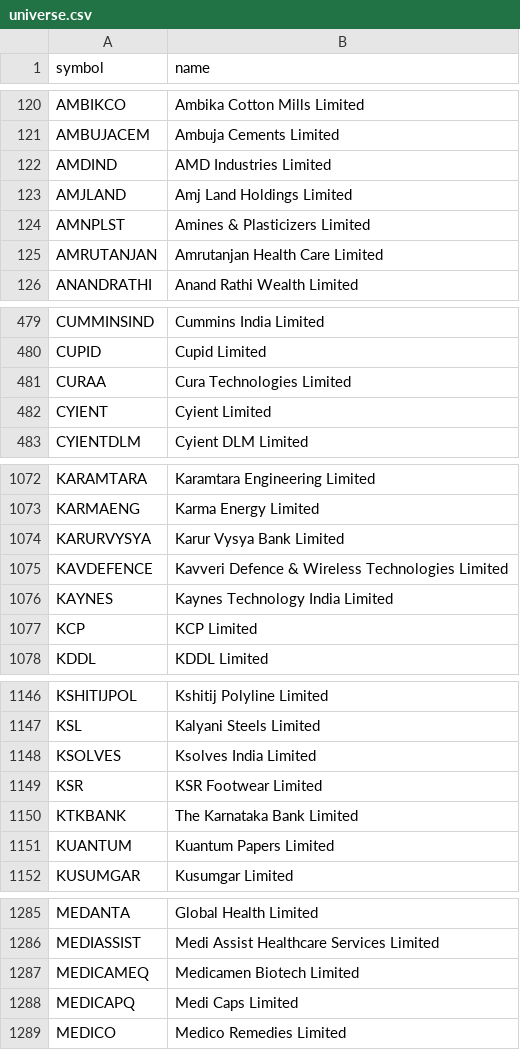
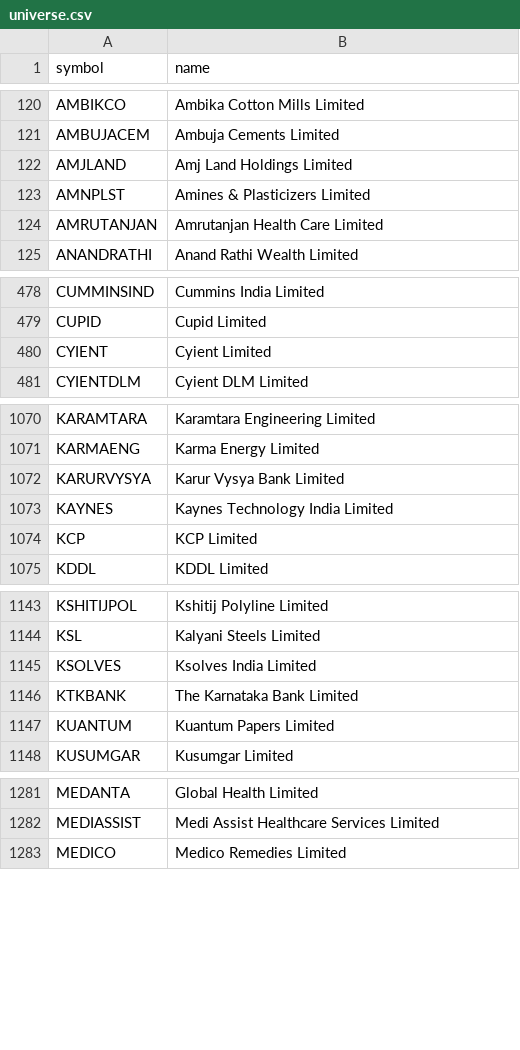
Before and after one commit to shisharay2468-sys/MOMENTUM-PF, a CSV file: universe.csv, drawn as a sheet; only a part is shown, gaps mark what is left out; the diff covers the shown part only; the diff names each change by its address in the sheet, - before the commit and + after, or states it on an @@ line.

```diff
--- a/universe.csv
+++ b/universe.csv
-row 122: AMDIND | AMD Industries Limited
-row 481: CURAA | Cura Technologies Limited
-row 1075: KAVDEFENCE | Kavveri Defence & Wireless Technologies Limited
-row 1149: KSR | KSR Footwear Limited
-row 1287: MEDICAMEQ | Medicamen Biotech Limited
-row 1288: MEDICAPQ | Medi Caps Limited
```
Also changed, not shown: 1 removed row elsewhere in this file, 3 other files.
